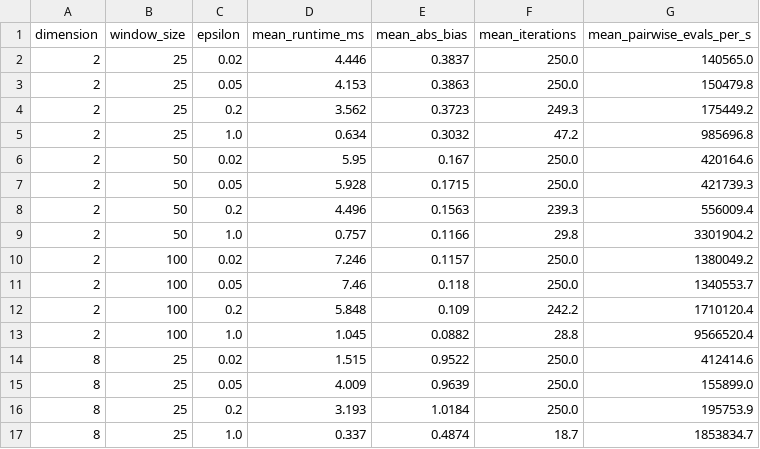
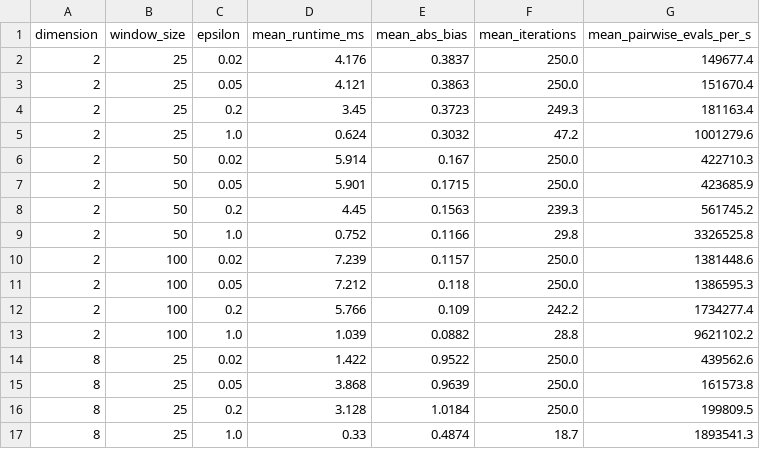
Before and after one commit to jovemexausto/coherence-delay-tradeoff, a CSV file: artifacts/gaussian/gaussian_sinkhorn_runtime.csv, drawn as a sheet; only a part is shown; the diff covers the shown part only.

```diff
--- a/artifacts/gaussian/gaussian_sinkhorn_runtime.csv
+++ b/artifacts/gaussian/gaussian_sinkhorn_runtime.csv
@@ -1,17 +1,17 @@
 dimension,window_size,epsilon,mean_runtime_ms,mean_abs_bias,mean_iterations,mean_pairwise_evals_per_s
-2,25,0.02,4.446,0.3837,250.0,140565.0
-2,25,0.05,4.153,0.3863,250.0,150479.8
-2,25,0.2,3.562,0.3723,249.3,175449.2
-2,25,1.0,0.634,0.3032,47.2,985696.8
-2,50,0.02,5.95,0.167,250.0,420164.6
-2,50,0.05,5.928,0.1715,250.0,421739.3
-2,50,0.2,4.496,0.1563,239.3,556009.4
-2,50,1.0,0.757,0.1166,29.8,3301904.2
-2,100,0.02,7.246,0.1157,250.0,1380049.2
-2,100,0.05,7.46,0.118,250.0,1340553.7
-2,100,0.2,5.848,0.109,242.2,1710120.4
-2,100,1.0,1.045,0.0882,28.8,9566520.4
-8,25,0.02,1.515,0.9522,250.0,412414.6
-8,25,0.05,4.009,0.9639,250.0,155899.0
-8,25,0.2,3.193,1.0184,250.0,195753.9
-8,25,1.0,0.337,0.4874,18.7,1853834.7
+2,25,0.02,4.176,0.3837,250.0,149677.4
+2,25,0.05,4.121,0.3863,250.0,151670.4
+2,25,0.2,3.45,0.3723,249.3,181163.4
+2,25,1.0,0.624,0.3032,47.2,1001279.6
+2,50,0.02,5.914,0.167,250.0,422710.3
+2,50,0.05,5.901,0.1715,250.0,423685.9
+2,50,0.2,4.45,0.1563,239.3,561745.2
+2,50,1.0,0.752,0.1166,29.8,3326525.8
+2,100,0.02,7.239,0.1157,250.0,1381448.6
+2,100,0.05,7.212,0.118,250.0,1386595.3
+2,100,0.2,5.766,0.109,242.2,1734277.4
+2,100,1.0,1.039,0.0882,28.8,9621102.2
+8,25,0.02,1.422,0.9522,250.0,439562.6
+8,25,0.05,3.868,0.9639,250.0,161573.8
+8,25,0.2,3.128,1.0184,250.0,199809.5
+8,25,1.0,0.33,0.4874,18.7,1893541.3
```
Also changed, not shown: 111 edited cells elsewhere in this file, artifacts/gaussian/gaussian_ablation_summary.csv, 39 other files.
